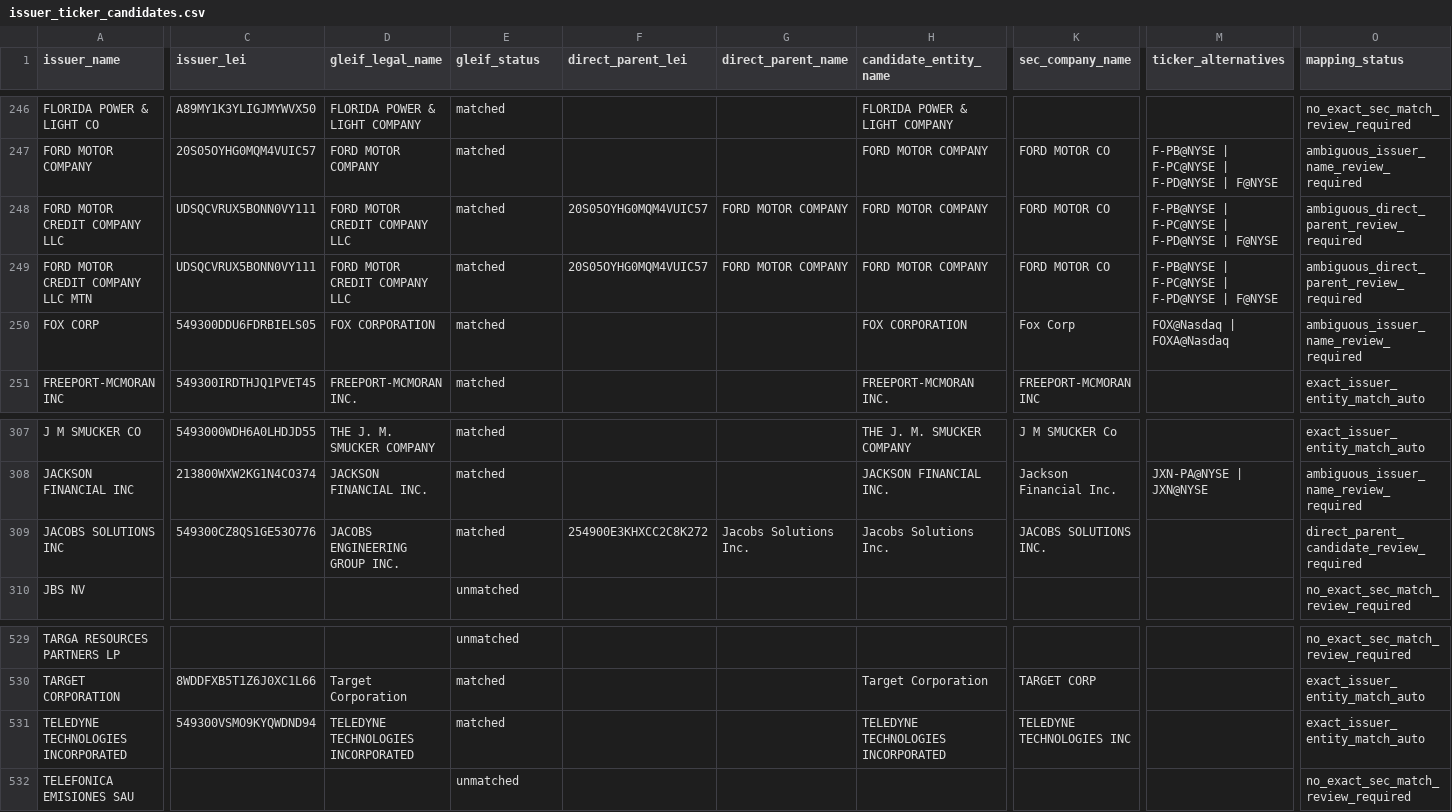
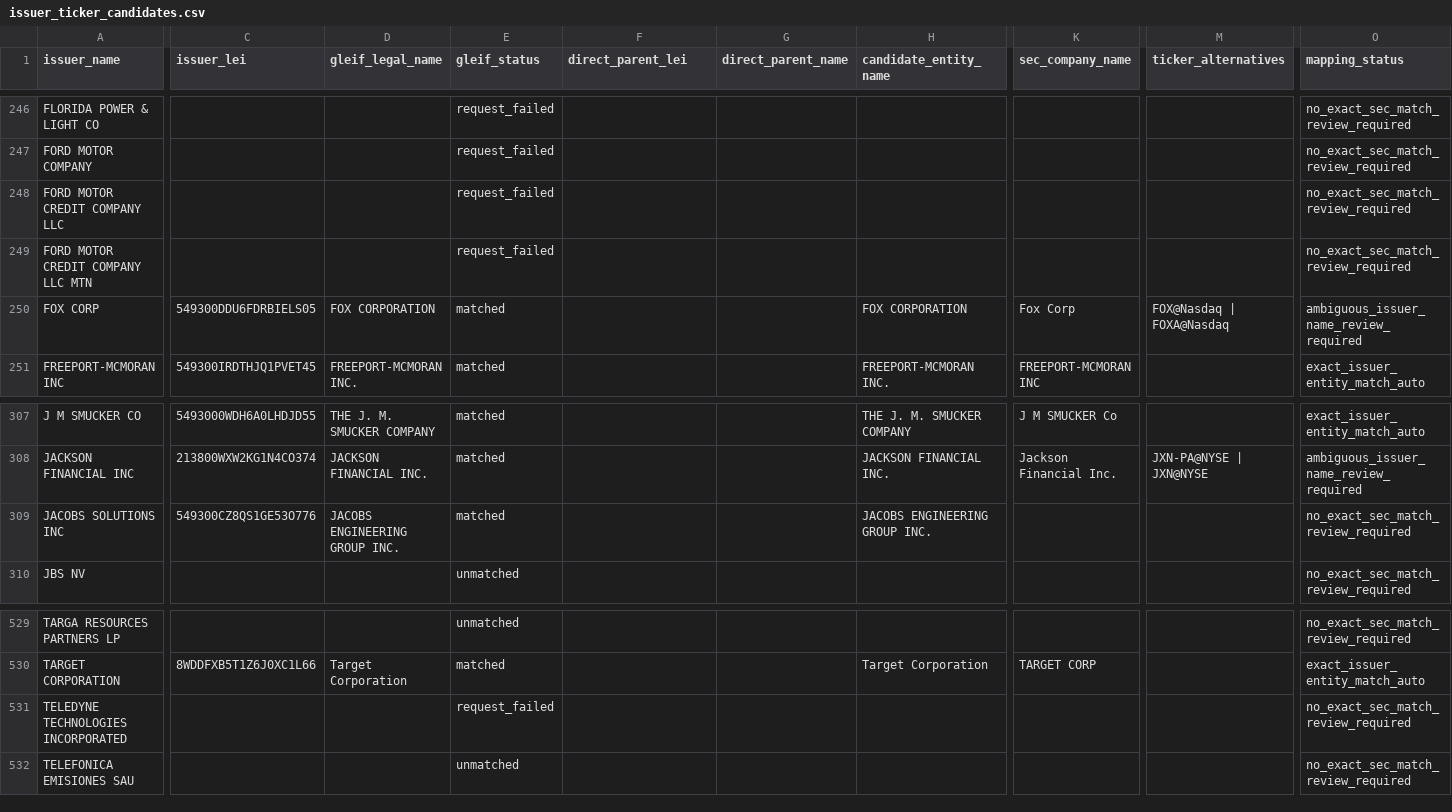
Before and after one commit to jmfreeland/Parallax, a CSV file: data/issuer_ticker_candidates.csv, drawn as a sheet; only a part is shown, gaps mark what is left out; the diff covers the shown part only; the diff names each change by its address in the sheet, - before the commit and + after, or states it on an @@ line.

```diff
--- a/data/issuer_ticker_candidates.csv
+++ b/data/issuer_ticker_candidates.csv
-C246 (issuer_lei): A89MY1K3YLIGJMYWVX50
+C246 (issuer_lei): (empty)
-D246 (gleif_legal_name): FLORIDA POWER & LIGHT COMPANY
+D246 (gleif_legal_name): (empty)
-E246:E249 (gleif_status): matched
+E246:E249 (gleif_status): request_failed
-H246 (candidate_entity_name): FLORIDA POWER & LIGHT COMPANY
+H246 (candidate_entity_name): (empty)
-C247 (issuer_lei): 20S05OYHG0MQM4VUIC57
+C247 (issuer_lei): (empty)
-D247 (gleif_legal_name): FORD MOTOR COMPANY
+D247 (gleif_legal_name): (empty)
-H247:H249 (candidate_entity_name): FORD MOTOR COMPANY
+H247:H249 (candidate_entity_name): (empty)
-K247:K249 (sec_company_name): FORD MOTOR CO
+K247:K249 (sec_company_name): (empty)
-M247:M249 (ticker_alternatives): F-PB@NYSE | F-PC@NYSE | F-PD@NYSE | F@NYSE
+M247:M249 (ticker_alternatives): (empty)
-O247 (mapping_status): ambiguous_issuer_name_review_required
+O247 (mapping_status): no_exact_sec_match_review_required
-C248:C249 (issuer_lei): UDSQCVRUX5BONN0VY111
+C248:C249 (issuer_lei): (empty)
-D248:D249 (gleif_legal_name): FORD MOTOR CREDIT COMPANY LLC
+D248:D249 (gleif_legal_name): (empty)
-F248:F249 (direct_parent_lei): 20S05OYHG0MQM4VUIC57
+F248:F249 (direct_parent_lei): (empty)
-G248:G249 (direct_parent_name): FORD MOTOR COMPANY
+G248:G249 (direct_parent_name): (empty)
-O248:O249 (mapping_status): ambiguous_direct_parent_review_required
+O248:O249 (mapping_status): no_exact_sec_match_review_required
-F309 (direct_parent_lei): 254900E3KHXCC2C8K272
+F309 (direct_parent_lei): (empty)
-G309 (direct_parent_name): Jacobs Solutions Inc.
+G309 (direct_parent_name): (empty)
-H309 (candidate_entity_name): Jacobs Solutions Inc.
+H309 (candidate_entity_name): JACOBS ENGINEERING GROUP INC.
-K309 (sec_company_name): JACOBS SOLUTIONS INC.
+K309 (sec_company_name): (empty)
-O309 (mapping_status): direct_parent_candidate_review_required
+O309 (mapping_status): no_exact_sec_match_review_required
-C531 (issuer_lei): 549300VSMO9KYQWDND94
+C531 (issuer_lei): (empty)
-D531 (gleif_legal_name): TELEDYNE TECHNOLOGIES INCORPORATED
+D531 (gleif_legal_name): (empty)
-E531 (gleif_status): matched
+E531 (gleif_status): request_failed
-H531 (candidate_entity_name): TELEDYNE TECHNOLOGIES INCORPORATED
+H531 (candidate_entity_name): (empty)
-K531 (sec_company_name): TELEDYNE TECHNOLOGIES INC
+K531 (sec_company_name): (empty)
-O531 (mapping_status): exact_issuer_entity_match_auto
+O531 (mapping_status): no_exact_sec_match_review_required
```
Also changed, not shown: 57 edited cells elsewhere in this file, 15 other files.
